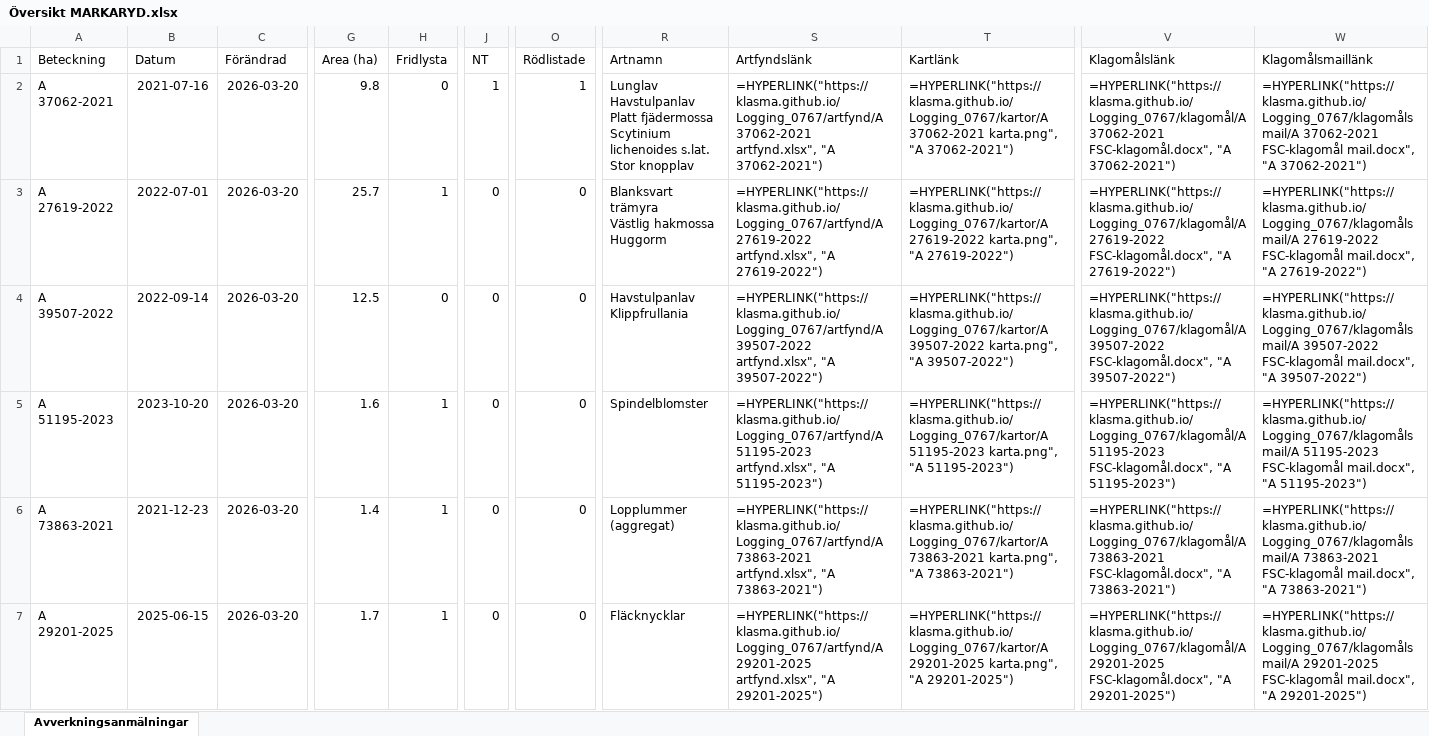
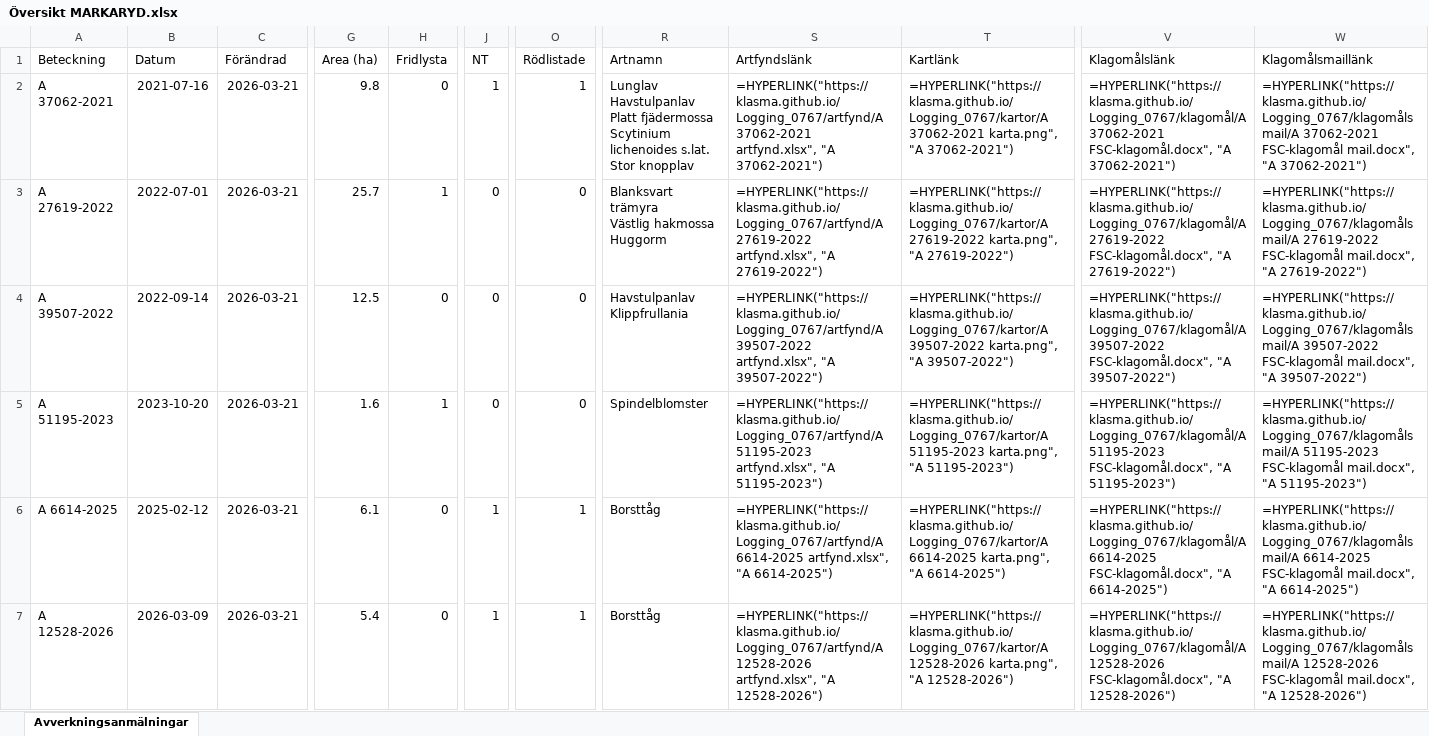
Before and after one commit to klasma/Logging_0767, an Excel workbook: Översikt MARKARYD.xlsx, sheet Avverkningsanmälningar, drawn as a sheet; only a part is shown, gaps mark what is left out; values as stored, in another font and other column widths than the file's, no borders; formulas without a stored value are shown as written; the diff covers the shown part only; the diff names each change by its address in the sheet, - before the commit and + after, or states it on an @@ line.

```diff
--- a/Översikt MARKARYD.xlsx (sheet Avverkningsanmälningar)
+++ b/Översikt MARKARYD.xlsx (sheet Avverkningsanmälningar)
-C2:C7 (Förändrad): 2026-03-20
+C2:C7 (Förändrad): 2026-03-21
-A6 (Beteckning): A 73863-2021
+A6 (Beteckning): A 6614-2025
-B6 (Datum): 2021-12-23
+B6 (Datum): 2025-02-12
-G6 (Area (ha)): 1.4
+G6 (Area (ha)): 6.1
-H6:H7 (Fridlysta): 1
+H6:H7 (Fridlysta): 0
-J6:J7 (NT): 0
+J6:J7 (NT): 1
-O6:O7 (Rödlistade): 0
+O6:O7 (Rödlistade): 1
-R6 (Artnamn): Lopplummer (aggregat)
+R6 (Artnamn): Borsttåg
-S6 (Artfyndslänk): =HYPERLINK("https://klasma.github.io/Logging_0767/artfynd/A 73863-2021 artfynd.xlsx", "A 73863-2021")
+S6 (Artfyndslänk): =HYPERLINK("https://klasma.github.io/Logging_0767/artfynd/A 6614-2025 artfynd.xlsx", "A 6614-2025")
-T6 (Kartlänk): =HYPERLINK("https://klasma.github.io/Logging_0767/kartor/A 73863-2021 karta.png", "A 73863-2021")
+T6 (Kartlänk): =HYPERLINK("https://klasma.github.io/Logging_0767/kartor/A 6614-2025 karta.png", "A 6614-2025")
-V6 (Klagomålslänk): =HYPERLINK("https://klasma.github.io/Logging_0767/klagomål/A 73863-2021 FSC-klagomål.docx", "A 73863-2021")
+V6 (Klagomålslänk): =HYPERLINK("https://klasma.github.io/Logging_0767/klagomål/A 6614-2025 FSC-klagomål.docx", "A 6614-2025")
-W6 (Klagomålsmaillänk): =HYPERLINK("https://klasma.github.io/Logging_0767/klagomålsmail/A 73863-2021 FSC-klagomål mail.docx", "A 73863-2021")
+W6 (Klagomålsmaillänk): =HYPERLINK("https://klasma.github.io/Logging_0767/klagomålsmail/A 6614-2025 FSC-klagomål mail.docx", "A 6614-2025")
-A7 (Beteckning): A 29201-2025
+A7 (Beteckning): A 12528-2026
-B7 (Datum): 2025-06-15
+B7 (Datum): 2026-03-09
-G7 (Area (ha)): 1.7
+G7 (Area (ha)): 5.4
-R7 (Artnamn): Fläcknycklar
+R7 (Artnamn): Borsttåg
-S7 (Artfyndslänk): =HYPERLINK("https://klasma.github.io/Logging_0767/artfynd/A 29201-2025 artfynd.xlsx", "A 29201-2025")
+S7 (Artfyndslänk): =HYPERLINK("https://klasma.github.io/Logging_0767/artfynd/A 12528-2026 artfynd.xlsx", "A 12528-2026")
-T7 (Kartlänk): =HYPERLINK("https://klasma.github.io/Logging_0767/kartor/A 29201-2025 karta.png", "A 29201-2025")
+T7 (Kartlänk): =HYPERLINK("https://klasma.github.io/Logging_0767/kartor/A 12528-2026 karta.png", "A 12528-2026")
-V7 (Klagomålslänk): =HYPERLINK("https://klasma.github.io/Logging_0767/klagomål/A 29201-2025 FSC-klagomål.docx", "A 29201-2025")
+V7 (Klagomålslänk): =HYPERLINK("https://klasma.github.io/Logging_0767/klagomål/A 12528-2026 FSC-klagomål.docx", "A 12528-2026")
-W7 (Klagomålsmaillänk): =HYPERLINK("https://klasma.github.io/Logging_0767/klagomålsmail/A 29201-2025 FSC-klagomål mail.docx", "A 29201-2025")
+W7 (Klagomålsmaillänk): =HYPERLINK("https://klasma.github.io/Logging_0767/klagomålsmail/A 12528-2026 FSC-klagomål mail.docx", "A 12528-2026")
```
Also changed, not shown: 1819 edited cells elsewhere in this sheet, artfynd/A 12528-2026 artfynd.xlsx, artfynd/A 27619-2022 artfynd.xlsx, 45 other files.
